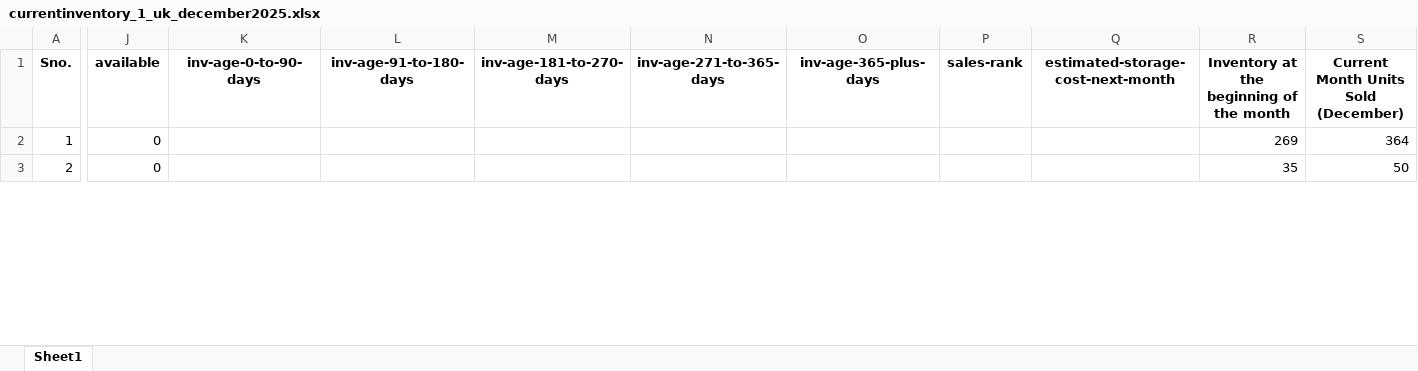
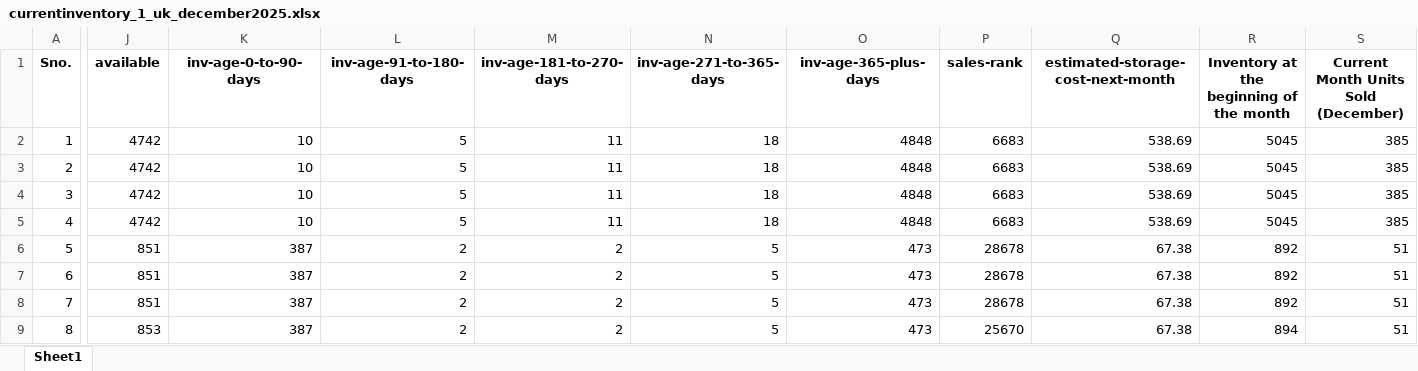
Before and after one commit to frontenddeveloper-lab/Phormula-tool, an Excel workbook: backend/uploads/currentinventory_1_uk_december2025.xlsx, sheet Sheet1, drawn as a sheet; only a part is shown, gaps mark what is left out; values as stored, in another font and other column widths than the file's, no borders; addresses are those after the commit; rows hold the shown columns only; the diff covers the shown part only; the diff names each change by its address in the sheet, - before the commit and + after, or states it on an @@ line.

```diff
--- a/backend/uploads/currentinventory_1_uk_december2025.xlsx (sheet Sheet1)
+++ b/backend/uploads/currentinventory_1_uk_december2025.xlsx (sheet Sheet1)
-J2 (available): 0
+J2 (available): 4742
-K2 (inv-age-0-to-90-days): (empty)
+K2 (inv-age-0-to-90-days): 10
-L2 (inv-age-91-to-180-days): (empty)
+L2 (inv-age-91-to-180-days): 5
-M2 (inv-age-181-to-270-days): (empty)
+M2 (inv-age-181-to-270-days): 11
-N2 (inv-age-271-to-365-days): (empty)
+N2 (inv-age-271-to-365-days): 18
-O2 (inv-age-365-plus-days): (empty)
+O2 (inv-age-365-plus-days): 4848
-P2 (sales-rank): (empty)
+P2 (sales-rank): 6683
-Q2: (empty)
+Q2: 538.69
-R2: 269
+R2: 5045
-S2: 364
+S2: 385
+row 3: 2 | 4742 | 10 | 5 | 11 | 18 | 4848 | 6683 | 538.69 | 5045 | 385
+row 4: 3 | 4742 | 10 | 5 | 11 | 18 | 4848 | 6683 | 538.69 | 5045 | 385
+row 5: 4 | 4742 | 10 | 5 | 11 | 18 | 4848 | 6683 | 538.69 | 5045 | 385
@@ column A (Sno.) renumbered between rows 6 and 49 @@
-J6 (available): 0
+J6 (available): 851
-K6 (inv-age-0-to-90-days): (empty)
+K6 (inv-age-0-to-90-days): 387
-L6 (inv-age-91-to-180-days): (empty)
+L6 (inv-age-91-to-180-days): 2
-M6 (inv-age-181-to-270-days): (empty)
+M6 (inv-age-181-to-270-days): 2
-N6 (inv-age-271-to-365-days): (empty)
+N6 (inv-age-271-to-365-days): 5
-O6 (inv-age-365-plus-days): (empty)
+O6 (inv-age-365-plus-days): 473
-P6 (sales-rank): (empty)
+P6 (sales-rank): 28678
-Q6: (empty)
+Q6: 67.38
-R6: 35
+R6: 892
-S6: 50
+S6: 51
+row 7: 6 | 851 | 387 | 2 | 2 | 5 | 473 | 28678 | 67.38 | 892 | 51
+row 8: 7 | 851 | 387 | 2 | 2 | 5 | 473 | 28678 | 67.38 | 892 | 51
+row 9: 8 | 853 | 387 | 2 | 2 | 5 | 473 | 25670 | 67.38 | 894 | 51
```
Also changed, not shown: 30 added rows, 14 removed rows and 120 edited cells elsewhere in this sheet, 14 other files.
